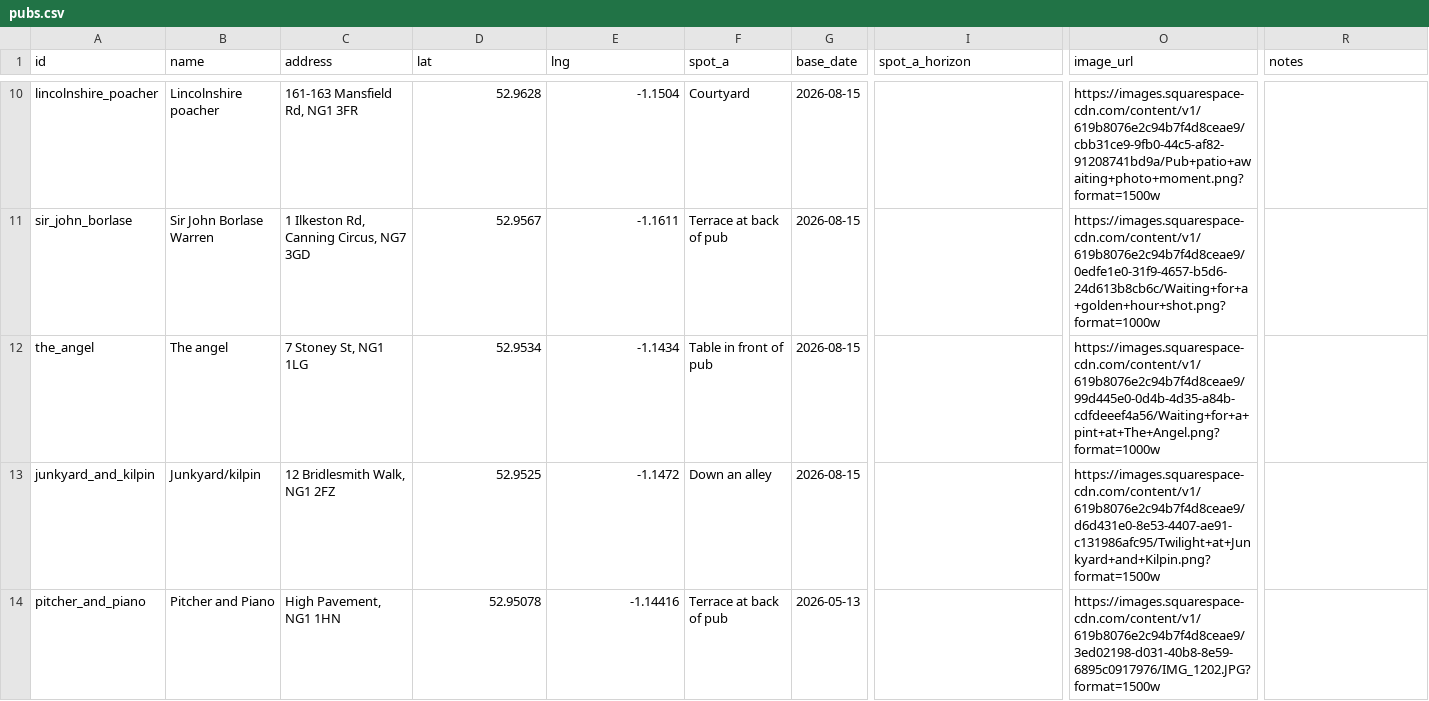
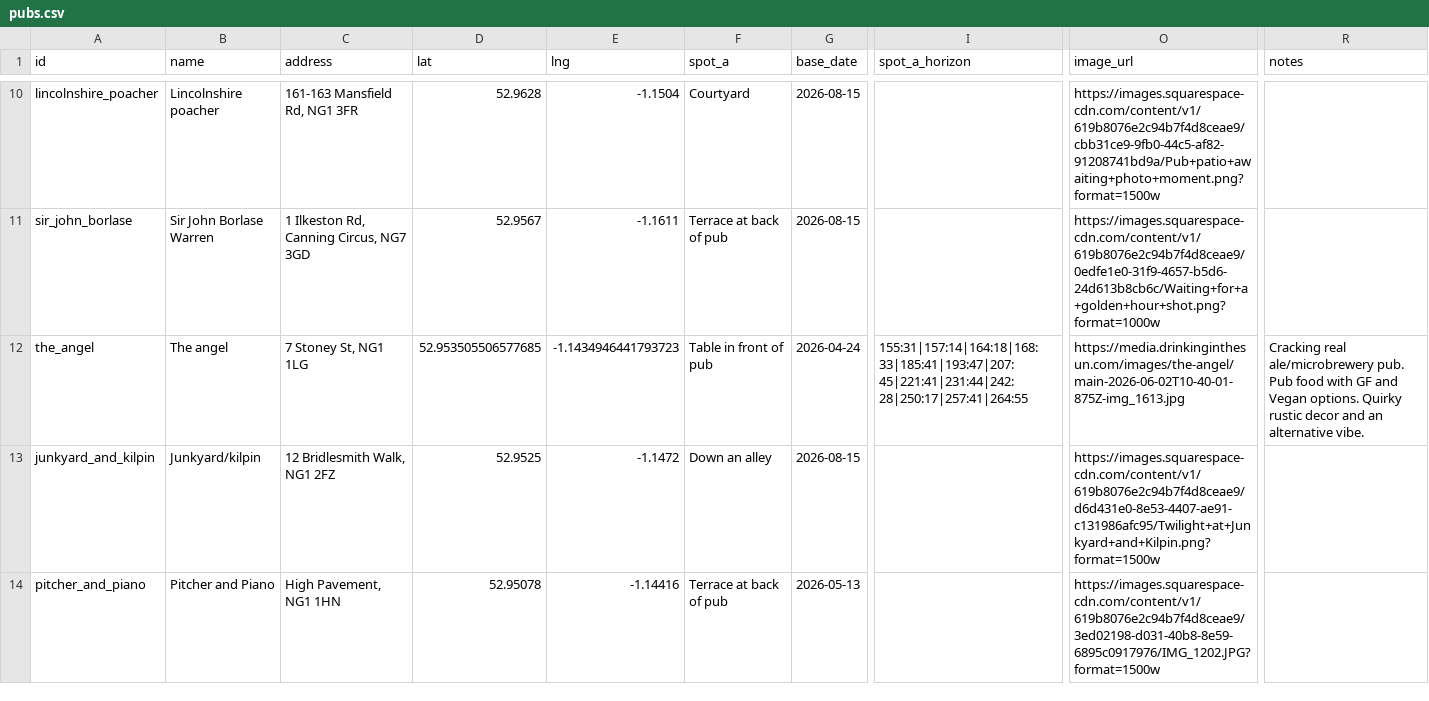
Before and after one commit to shawn845/DrinkingintheSun, a CSV file: app/public/data/pubs.csv, drawn as a sheet; only a part is shown, gaps mark what is left out; the diff covers the shown part only; the diff names each change by its address in the sheet, - before the commit and + after, or states it on an @@ line.

Commit message:
Update pubs/routes via admin tool

```diff
--- a/app/public/data/pubs.csv
+++ b/app/public/data/pubs.csv
-D12 (lat): 52.9534
+D12 (lat): 52.953505506577685
-E12 (lng): -1.1434
+E12 (lng): -1.1434946441793723
-G12 (base_date): 2026-08-15
+G12 (base_date): 2026-04-24
-I12 (spot_a_horizon): (empty)
+I12 (spot_a_horizon): 155:31|157:14|164:18|168:33|185:41|193:47|207:45|221:41|231:44|242:28|250:17|257:41|264:55
-O12 (image_url): https://images.squarespace-cdn.com/content/v1/619b8076e2c94b7f4d8ceae9/99d445e0-0d4b-4d35-a84b-cdfdeeef4a56/Waiting+for+a+pint+at+The+Angel.png?format=1000w
+O12 (image_url): https://media.drinkinginthesun.com/images/the-angel/main-2026-06-02T10-40-01-875Z-img_1613.jpg
-R12 (notes): (empty)
+R12 (notes): Cracking real ale/microbrewery pub. Pub food with GF and Vegan options. Quirky rustic decor and an alternative vibe.
```
Also changed, not shown: 6 edited cells elsewhere in this file.
